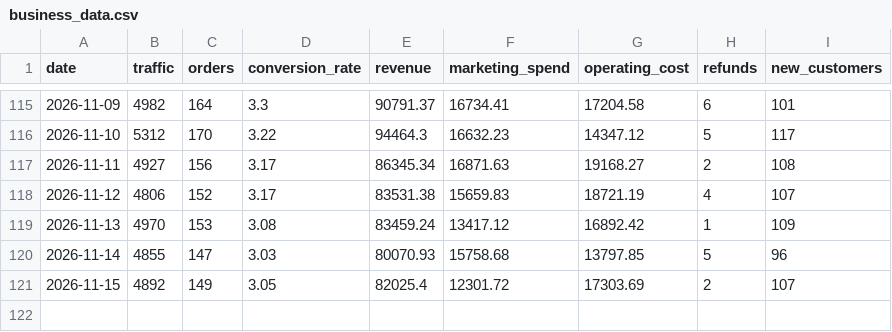
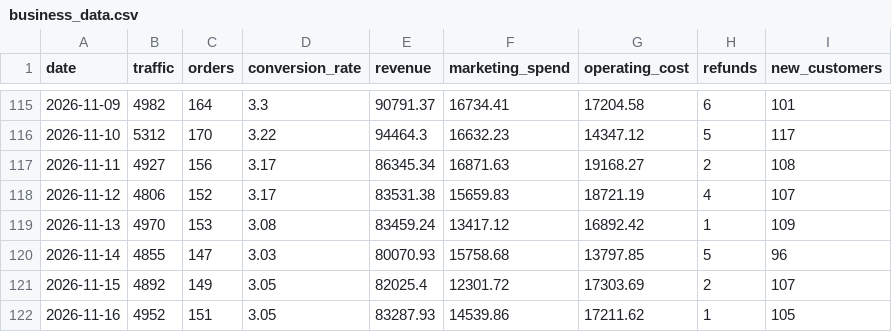
Before and after one commit to DhawalDeshmukh72/Business_Analyzer, a CSV file: business_data.csv, drawn as a sheet; only a part is shown, gaps mark what is left out.

```diff
--- a/business_data.csv
+++ b/business_data.csv
@@ -121 +121,2 @@ date,traffic,orders,conversion_rate,revenue,marketing_spend,operating_cost,refun
 2026-11-15,4892,149,3.05,82025.4,12301.72,17303.69,2,107
+2026-11-16,4952,151,3.05,83287.93,14539.86,17211.62,1,105
```
Also changed, not shown: 3 other files.
